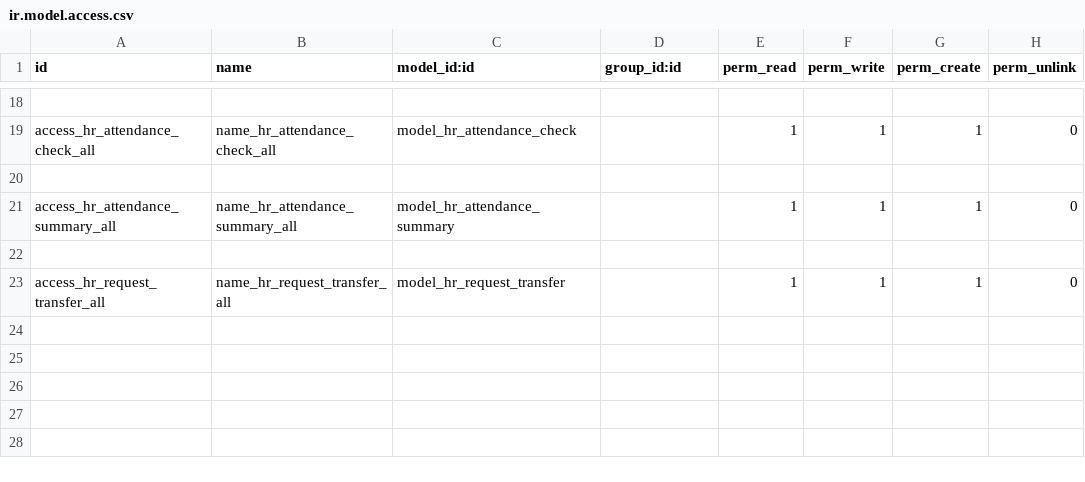
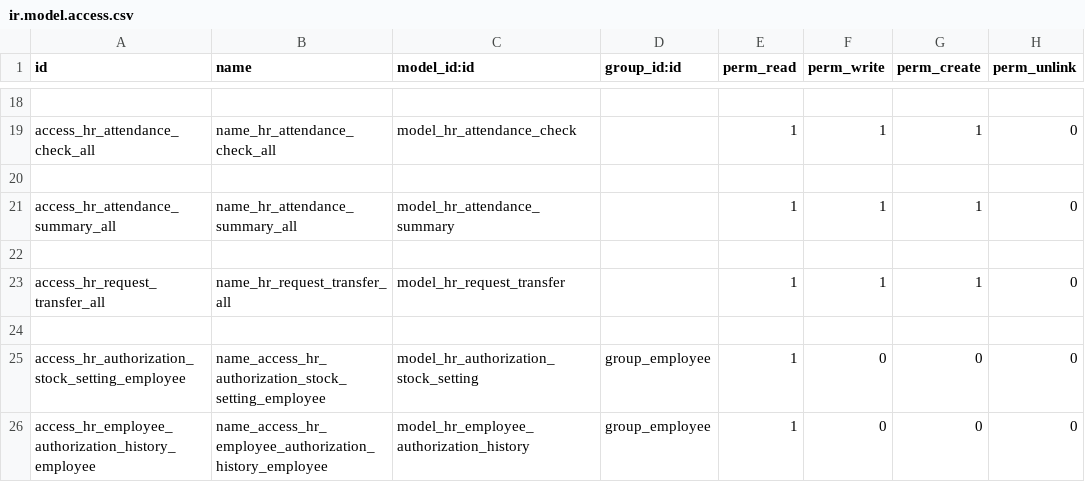
Before and after one commit to rouag/orvea, a CSV file: smart_hr/attendance/security/ir.model.access.csv, drawn as a sheet; only a part is shown, gaps mark what is left out; the diff names each change by its address in the sheet, - before the commit and + after, or states it on an @@ line.

```diff
--- a/smart_hr/attendance/security/ir.model.access.csv
+++ b/smart_hr/attendance/security/ir.model.access.csv
+row 24: (empty)
+row 25: access_hr_authorization_stock_setting_employee | name_access_hr_authorization_stock_setting_employee | model_hr_authorization_stock_setting | group_employee | 1 | 0 | 0 | 0
+row 26: access_hr_employee_authorization_history_employee | name_access_hr_employee_authorization_history_employee | model_hr_employee_authorization_history | group_employee | 1 | 0 | 0 | 0
```
Also changed, not shown: 5 other files.
